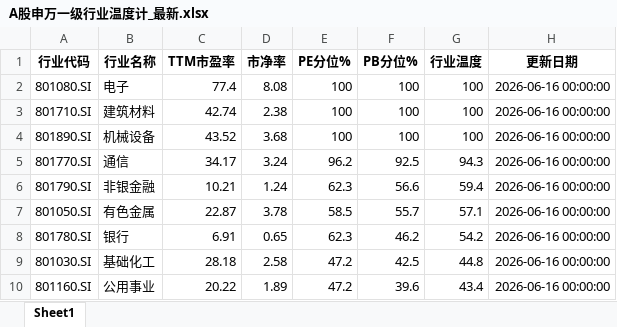
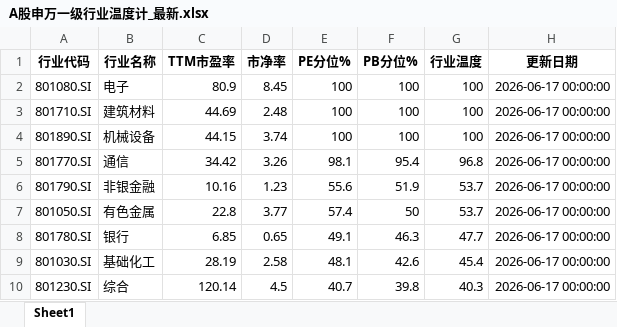
Before and after one commit to qimingqianxing/market-report, an Excel workbook: A股申万一级行业温度计_最新.xlsx, sheet Sheet1, drawn as a sheet; only a part is shown; values as stored, in another font and other column widths than the file's, no borders; removed rows and columns are numbered as before the commit, all else as after; the diff covers the shown part only; the diff names each change by its address in the sheet, - before the commit and + after, or states it on an @@ line.

```diff
--- a/A股申万一级行业温度计_最新.xlsx (sheet Sheet1)
+++ b/A股申万一级行业温度计_最新.xlsx (sheet Sheet1)
-C2 (TTM市盈率): 77.4
+C2 (TTM市盈率): 80.9
-D2 (市净率): 8.08
+D2 (市净率): 8.45
-H2:H9 (更新日期): 2026-06-16 00:00:00
+H2:H9 (更新日期): 2026-06-17 00:00:00
-C3 (TTM市盈率): 42.74
+C3 (TTM市盈率): 44.69
-D3 (市净率): 2.38
+D3 (市净率): 2.48
-C4 (TTM市盈率): 43.52
+C4 (TTM市盈率): 44.15
-D4 (市净率): 3.68
+D4 (市净率): 3.74
-C5 (TTM市盈率): 34.17
+C5 (TTM市盈率): 34.42
-D5 (市净率): 3.24
+D5 (市净率): 3.26
-E5 (PE分位%): 96.2
+E5 (PE分位%): 98.1
-F5 (PB分位%): 92.5
+F5 (PB分位%): 95.4
-G5 (行业温度): 94.3
+G5 (行业温度): 96.8
-C6 (TTM市盈率): 10.21
+C6 (TTM市盈率): 10.16
-D6 (市净率): 1.24
+D6 (市净率): 1.23
-E6 (PE分位%): 62.3
+E6 (PE分位%): 55.6
-F6 (PB分位%): 56.6
+F6 (PB分位%): 51.9
-G6 (行业温度): 59.4
+G6 (行业温度): 53.7
-C7 (TTM市盈率): 22.87
+C7 (TTM市盈率): 22.8
-D7 (市净率): 3.78
+D7 (市净率): 3.77
-E7 (PE分位%): 58.5
+E7 (PE分位%): 57.4
-F7 (PB分位%): 55.7
+F7 (PB分位%): 50
-G7 (行业温度): 57.1
+G7 (行业温度): 53.7
-C8 (TTM市盈率): 6.91
+C8 (TTM市盈率): 6.85
-E8 (PE分位%): 62.3
+E8 (PE分位%): 49.1
-F8 (PB分位%): 46.2
+F8 (PB分位%): 46.3
-G8 (行业温度): 54.2
+G8 (行业温度): 47.7
-C9 (TTM市盈率): 28.18
+C9 (TTM市盈率): 28.19
-E9 (PE分位%): 47.2
+E9 (PE分位%): 48.1
-F9 (PB分位%): 42.5
+F9 (PB分位%): 42.6
-G9 (行业温度): 44.8
+G9 (行业温度): 45.4
-row 10: 801160.SI | 公用事业 | 20.22 | 1.89 | 47.2 | 39.6 | 43.4 | 2026-06-16 00:00:00
+row 10: 801230.SI | 综合 | 120.14 | 4.5 | 40.7 | 39.8 | 40.3 | 2026-06-17 00:00:00
```
Also changed, not shown: 11 added rows, 11 removed rows and 56 edited cells elsewhere in this sheet, 9 other files.
